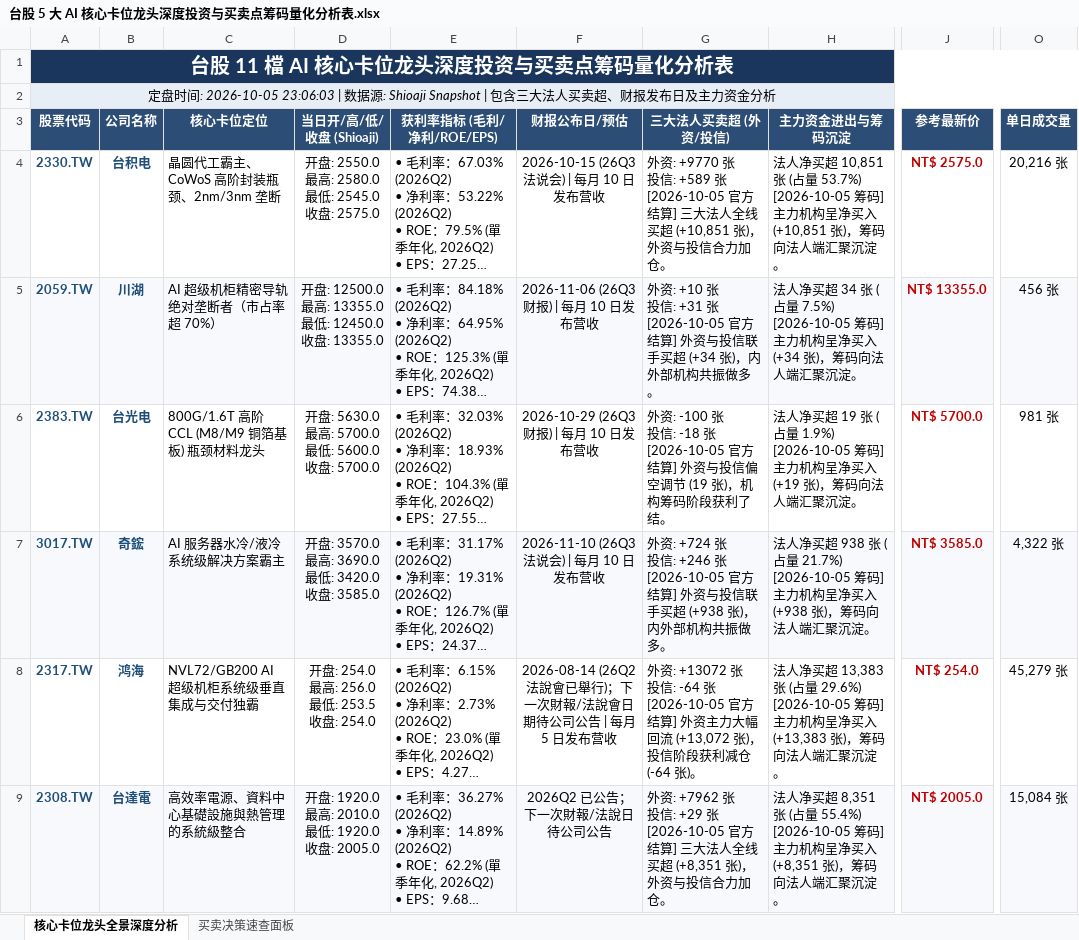
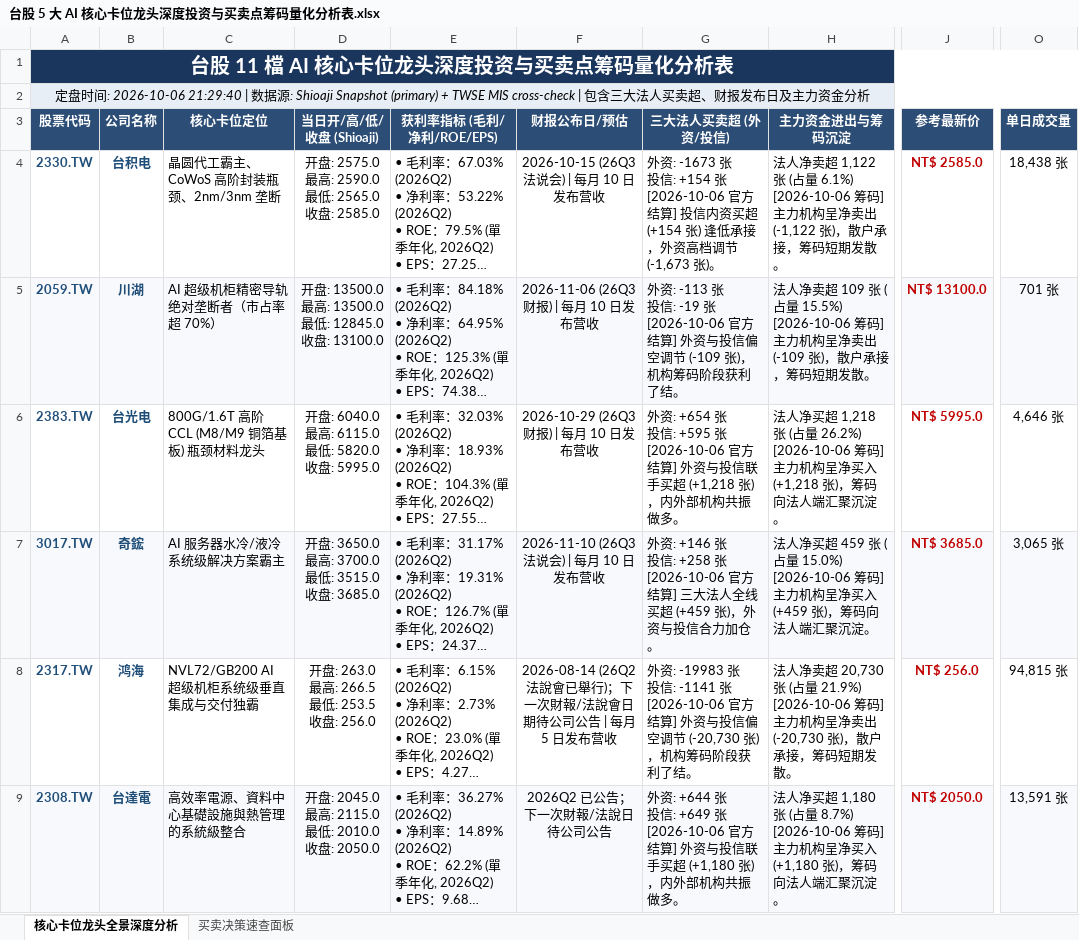
Before and after one commit to TonyTCFu/taiwan-stock-analysis, an Excel workbook: 台股 5 大 AI 核心卡位龙头深度投资与买卖点筹码量化分析表.xlsx, sheet 核心卡位龙头全景深度分析, drawn as a sheet; only a part is shown, gaps mark what is left out; long unchanged cells end in …; values as stored, in another font and other column widths than the file's, no borders; ↵ is a line break in a cell; the diff covers the shown part only; the diff names each change by its address in the sheet, - before the commit and + after, or states it on an @@ line.

```diff
--- a/台股 5 大 AI 核心卡位龙头深度投资与买卖点筹码量化分析表.xlsx (sheet 核心卡位龙头全景深度分析)
+++ b/台股 5 大 AI 核心卡位龙头深度投资与买卖点筹码量化分析表.xlsx (sheet 核心卡位龙头全景深度分析)
-A2 (股票代码): …盘时间: 2026-10-05 23:06:03 | 数据源: Shioaji Snapshot | 包含三…
+A2 (股票代码): …盘时间: 2026-10-06 21:29:40 | 数据源: Shioaji Snapshot (primary) + TWSE MIS cross-check | 包含三…
-D4 (当日开/高/低/收盘 (Shioaji)): 开盘: 2550.0 ↵ 最高: 2580.0 ↵ 最低: 2545.0 ↵ 收盘: 2575.0
+D4 (当日开/高/低/收盘 (Shioaji)): 开盘: 2575.0 ↵ 最高: 2590.0 ↵ 最低: 2565.0 ↵ 收盘: 2585.0
-G4 (三大法人买卖超 (外资/投信)): 外资: +9770 张 ↵ 投信: +589 张 ↵ [2026-10-05 官方结算] 三大法人全线买超 (+10,851 张)，外资与投信合力加仓。
+G4 (三大法人买卖超 (外资/投信)): 外资: -1673 张 ↵ 投信: +154 张 ↵ [2026-10-06 官方结算] 投信内资买超 (+154 张) 逢低承接，外资高档调节 (-1,673 张)。
-H4 (主力资金进出与筹码沉淀): 法人净买超 10,851 张 (占量 53.7%) ↵ [2026-10-05 筹码] 主力机构呈净买入 (+10,851 张)，筹码向法人端汇聚沉淀。
+H4 (主力资金进出与筹码沉淀): 法人净卖超 1,122 张 (占量 6.1%) ↵ [2026-10-06 筹码] 主力机构呈净卖出 (-1,122 张)，散户承接，筹码短期发散。
-J4 (参考最新价): NT$ 2575.0
+J4 (参考最新价): NT$ 2585.0
-O4 (单日成交量): 20,216 张
+O4 (单日成交量): 18,438 张
-D5 (当日开/高/低/收盘 (Shioaji)): …盘: 12500.0 ↵ 最高: 13355.0 ↵ 最低: 12450.0 ↵ 收盘: 13355.0
+D5 (当日开/高/低/收盘 (Shioaji)): …盘: 13500.0 ↵ 最高: 13500.0 ↵ 最低: 12845.0 ↵ 收盘: 13100.0
-G5 (三大法人买卖超 (外资/投信)): 外资: +10 张 ↵ 投信: +31 张 ↵ [2026-10-05 官方结算] 外资与投信联手买超 (+34 张)，内外部机构共振做多。
+G5 (三大法人买卖超 (外资/投信)): 外资: -113 张 ↵ 投信: -19 张 ↵ [2026-10-06 官方结算] 外资与投信偏空调节 (-109 张)，机构筹码阶段获利了结。
-H5 (主力资金进出与筹码沉淀): 法人净买超 34 张 (占量 7.5%) ↵ [2026-10-05 筹码] 主力机构呈净买入 (+34 张)，筹码向法人端汇聚沉淀。
+H5 (主力资金进出与筹码沉淀): 法人净卖超 109 张 (占量 15.5%) ↵ [2026-10-06 筹码] 主力机构呈净卖出 (-109 张)，散户承接，筹码短期发散。
-J5 (参考最新价): NT$ 13355.0
+J5 (参考最新价): NT$ 13100.0
-O5 (单日成交量): 456 张
+O5 (单日成交量): 701 张
-D6 (当日开/高/低/收盘 (Shioaji)): 开盘: 5630.0 ↵ 最高: 5700.0 ↵ 最低: 5600.0 ↵ 收盘: 5700.0
+D6 (当日开/高/低/收盘 (Shioaji)): 开盘: 6040.0 ↵ 最高: 6115.0 ↵ 最低: 5820.0 ↵ 收盘: 5995.0
-G6 (三大法人买卖超 (外资/投信)): 外资: -100 张 ↵ 投信: -18 张 ↵ [2026-10-05 官方结算] 外资与投信偏空调节 (19 张)，机构筹码阶段获利了结。
+G6 (三大法人买卖超 (外资/投信)): 外资: +654 张 ↵ 投信: +595 张 ↵ [2026-10-06 官方结算] 外资与投信联手买超 (+1,218 张)，内外部机构共振做多。
-H6 (主力资金进出与筹码沉淀): …净买超 19 张 (占量 1.9%) ↵ [2026-10-05 筹码] 主力机构呈净买入 (+19 张)，筹…
+H6 (主力资金进出与筹码沉淀): …净买超 1,218 张 (占量 26.2%) ↵ [2026-10-06 筹码] 主力机构呈净买入 (+1,218 张)，筹…
-J6 (参考最新价): NT$ 5700.0
+J6 (参考最新价): NT$ 5995.0
-O6 (单日成交量): 981 张
+O6 (单日成交量): 4,646 张
-D7 (当日开/高/低/收盘 (Shioaji)): 开盘: 3570.0 ↵ 最高: 3690.0 ↵ 最低: 3420.0 ↵ 收盘: 3585.0
+D7 (当日开/高/低/收盘 (Shioaji)): 开盘: 3650.0 ↵ 最高: 3700.0 ↵ 最低: 3515.0 ↵ 收盘: 3685.0
-G7 (三大法人买卖超 (外资/投信)): 外资: +724 张 ↵ 投信: +246 张 ↵ [2026-10-05 官方结算] 外资与投信联手买超 (+938 张)，内外部机构共振做多。
+G7 (三大法人买卖超 (外资/投信)): 外资: +146 张 ↵ 投信: +258 张 ↵ [2026-10-06 官方结算] 三大法人全线买超 (+459 张)，外资与投信合力加仓。
-H7 (主力资金进出与筹码沉淀): …净买超 938 张 (占量 21.7%) ↵ [2026-10-05 筹码] 主力机构呈净买入 (+938 张)，筹…
+H7 (主力资金进出与筹码沉淀): …净买超 459 张 (占量 15.0%) ↵ [2026-10-06 筹码] 主力机构呈净买入 (+459 张)，筹…
-J7 (参考最新价): NT$ 3585.0
+J7 (参考最新价): NT$ 3685.0
-O7 (单日成交量): 4,322 张
+O7 (单日成交量): 3,065 张
-D8 (当日开/高/低/收盘 (Shioaji)): 开盘: 254.0 ↵ 最高: 256.0 ↵ 最低: 253.5 ↵ 收盘: 254.0
+D8 (当日开/高/低/收盘 (Shioaji)): 开盘: 263.0 ↵ 最高: 266.5 ↵ 最低: 253.5 ↵ 收盘: 256.0
-G8 (三大法人买卖超 (外资/投信)): 外资: +13072 张 ↵ 投信: -64 张 ↵ [2026-10-05 官方结算] 外资主力大幅回流 (+13,072 张)，投信阶段获利减仓 (-64 张)。
+G8 (三大法人买卖超 (外资/投信)): 外资: -19983 张 ↵ 投信: -1141 张 ↵ [2026-10-06 官方结算] 外资与投信偏空调节 (-20,730 张)，机构筹码阶段获利了结。
-H8 (主力资金进出与筹码沉淀): 法人净买超 13,383 张 (占量 29.6%) ↵ [2026-10-05 筹码] 主力机构呈净买入 (+13,383 张)，筹码向法人端汇聚沉淀。
+H8 (主力资金进出与筹码沉淀): 法人净卖超 20,730 张 (占量 21.9%) ↵ [2026-10-06 筹码] 主力机构呈净卖出 (-20,730 张)，散户承接，筹码短期发散。
-J8 (参考最新价): NT$ 254.0
+J8 (参考最新价): NT$ 256.0
-O8 (单日成交量): 45,279 张
+O8 (单日成交量): 94,815 张
-D9 (当日开/高/低/收盘 (Shioaji)): 开盘: 1920.0 ↵ 最高: 2010.0 ↵ 最低: 1920.0 ↵ 收盘: 2005.0
+D9 (当日开/高/低/收盘 (Shioaji)): 开盘: 2045.0 ↵ 最高: 2115.0 ↵ 最低: 2010.0 ↵ 收盘: 2050.0
-G9 (三大法人买卖超 (外资/投信)): 外资: +7962 张 ↵ 投信: +29 张 ↵ [2026-10-05 官方结算] 三大法人全线买超 (+8,351 张)，外资与投信合力加仓。
+G9 (三大法人买卖超 (外资/投信)): 外资: +644 张 ↵ 投信: +649 张 ↵ [2026-10-06 官方结算] 外资与投信联手买超 (+1,180 张)，内外部机构共振做多。
-H9 (主力资金进出与筹码沉淀): …净买超 8,351 张 (占量 55.4%) ↵ [2026-10-05 筹码] 主力机构呈净买入 (+8,351 张)，筹…
+H9 (主力资金进出与筹码沉淀): …净买超 1,180 张 (占量 8.7%) ↵ [2026-10-06 筹码] 主力机构呈净买入 (+1,180 张)，筹…
-J9 (参考最新价): NT$ 2005.0
+J9 (参考最新价): NT$ 2050.0
-O9 (单日成交量): 15,084 张
+O9 (单日成交量): 13,591 张
```
Also changed, not shown: 25 edited cells elsewhere in this sheet, sheet 买卖决策速查面板, 1 other file.
